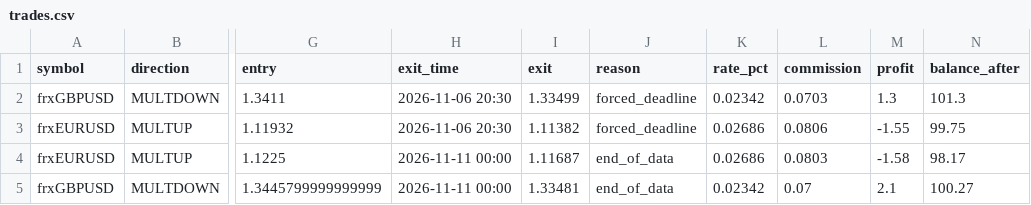
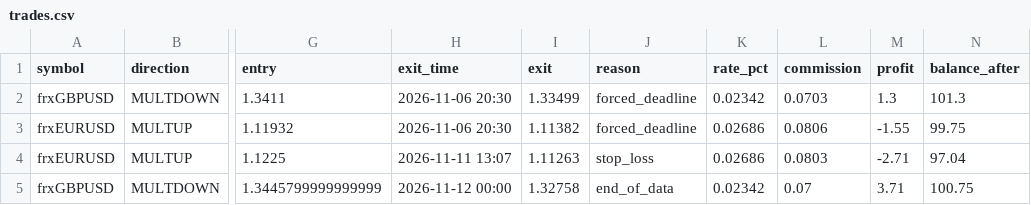
Before and after one commit to anollian-mushi/deriv-fx-bot, a CSV file: incubator/records/f9_eur_gbp_convergence_r5/trades.csv, drawn as a sheet; only a part is shown, gaps mark what is left out; the diff names each change by its address in the sheet, - before the commit and + after, or states it on an @@ line.

```diff
--- a/incubator/records/f9_eur_gbp_convergence_r5/trades.csv
+++ b/incubator/records/f9_eur_gbp_convergence_r5/trades.csv
-H4 (exit_time): 2026-11-11 00:00
+H4 (exit_time): 2026-11-11 13:07
-I4 (exit): 1.11687
+I4 (exit): 1.11263
-J4 (reason): end_of_data
+J4 (reason): stop_loss
-M4 (profit): -1.58
+M4 (profit): -2.71
-N4 (balance_after): 98.17
+N4 (balance_after): 97.04
-H5 (exit_time): 2026-11-11 00:00
+H5 (exit_time): 2026-11-12 00:00
-I5 (exit): 1.33481
+I5 (exit): 1.32758
-M5 (profit): 2.1
+M5 (profit): 3.71
-N5 (balance_after): 100.27
+N5 (balance_after): 100.75
```
Also changed, not shown: incubator/records/a1_ml_day_r5/trades.csv, incubator/records/f1_london_breakout_r5/trades.csv, 17 other files.
